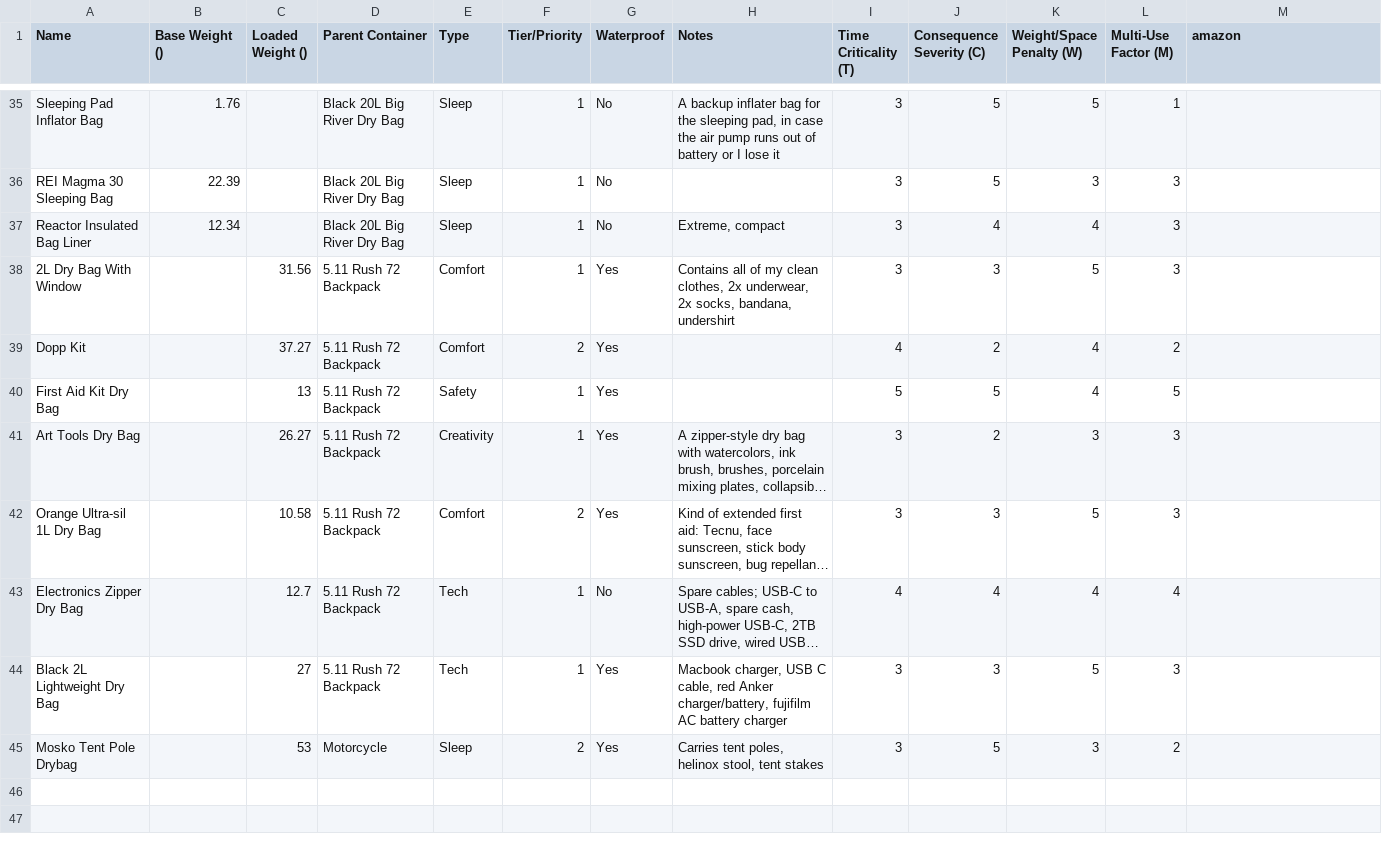
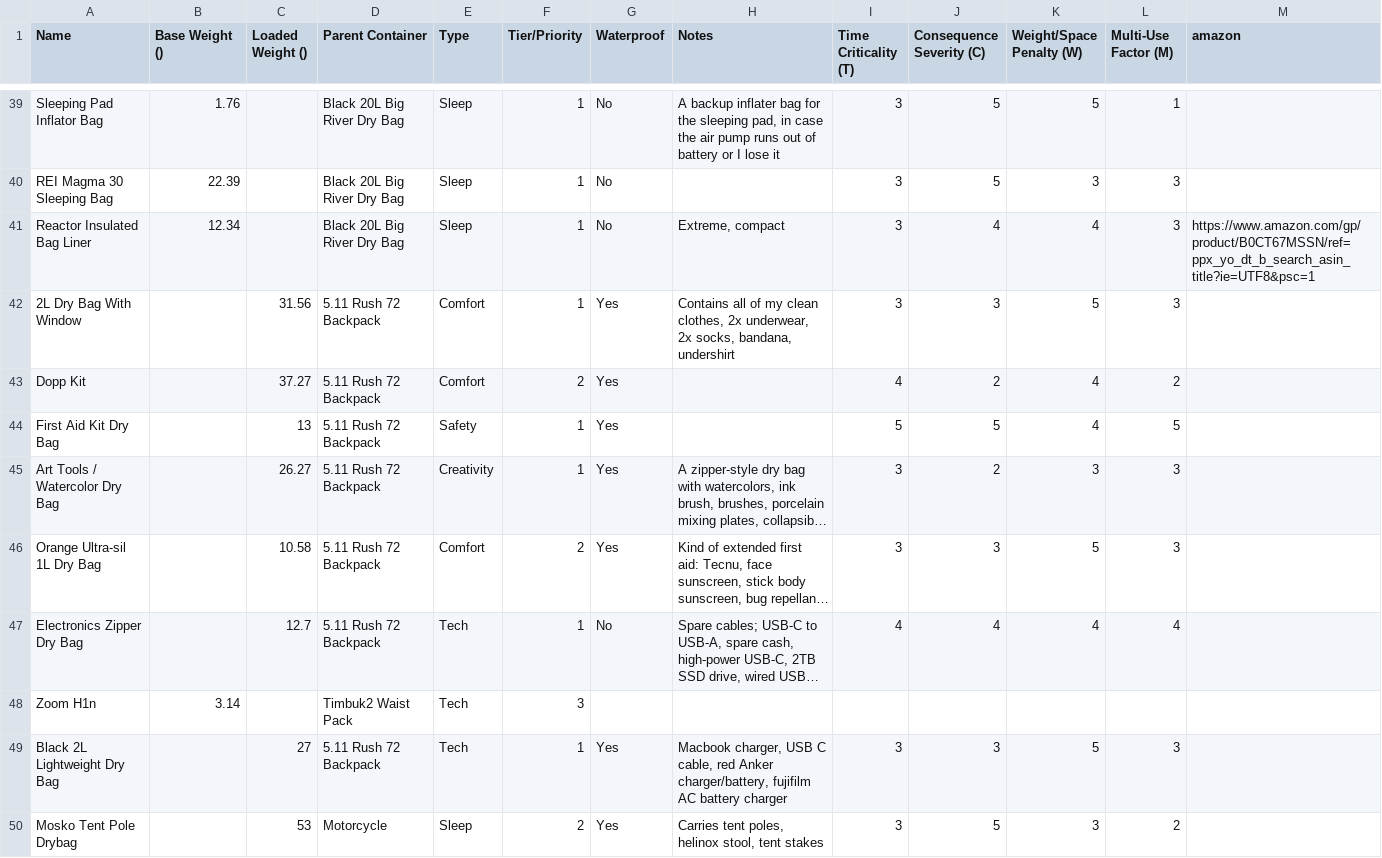
Before and after one commit to ejfox/website2, a CSV file: public/gear.csv, drawn as a sheet; only a part is shown, gaps mark what is left out; long unchanged cells end in …; addresses are those after the commit; the diff covers the shown part only; the diff names each change by its address in the sheet, - before the commit and + after, or states it on an @@ line.

```diff
--- a/public/gear.csv
+++ b/public/gear.csv
-M41 (amazon): (empty)
+M41 (amazon): https://www.amazon.com/gp/product/B0CT67MSSN/ref=ppx_yo_dt_b_search_asin_title?ie=UTF8&psc=1
-A45 (Name): Art Tools Dry Bag
+A45 (Name): Art Tools / Watercolor Dry Bag
+row 48: Zoom H1n | 3.14 |  | Timbuk2 Waist Pack | Tech | 3
```
Also changed, not shown: 13 added rows and 5 edited cells elsewhere in this file, 24 other files.
